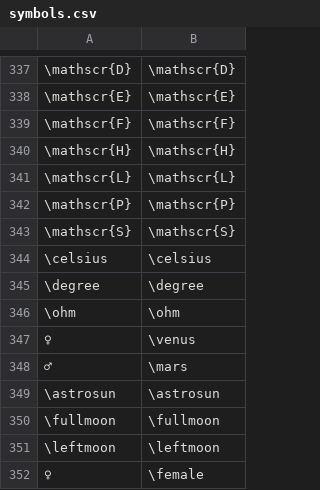
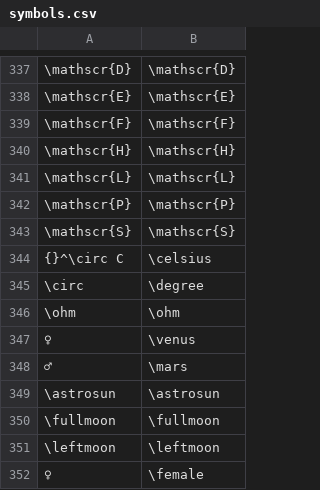
Before and after one commit to zaidalyafeai/ml-projects, a CSV file: texter/symbols.csv, drawn as a sheet; only a part is shown, gaps mark what is left out; the diff names each change by its address in the sheet, - before the commit and + after, or states it on an @@ line.

Commit message:
Update symbols.csv

```diff
--- a/texter/symbols.csv
+++ b/texter/symbols.csv
-A344: \celsius
+A344: {}^\circ C
-A345: \degree
+A345: \circ
```
